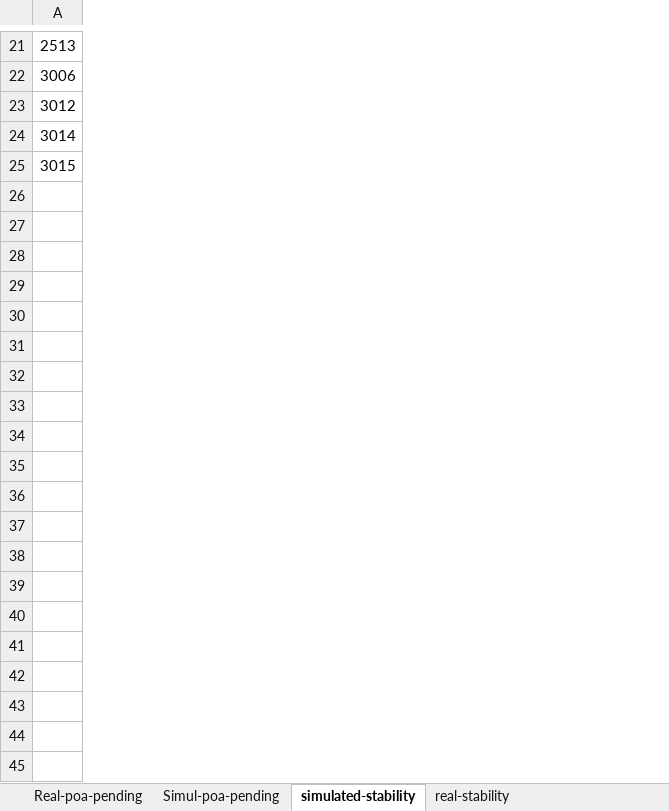
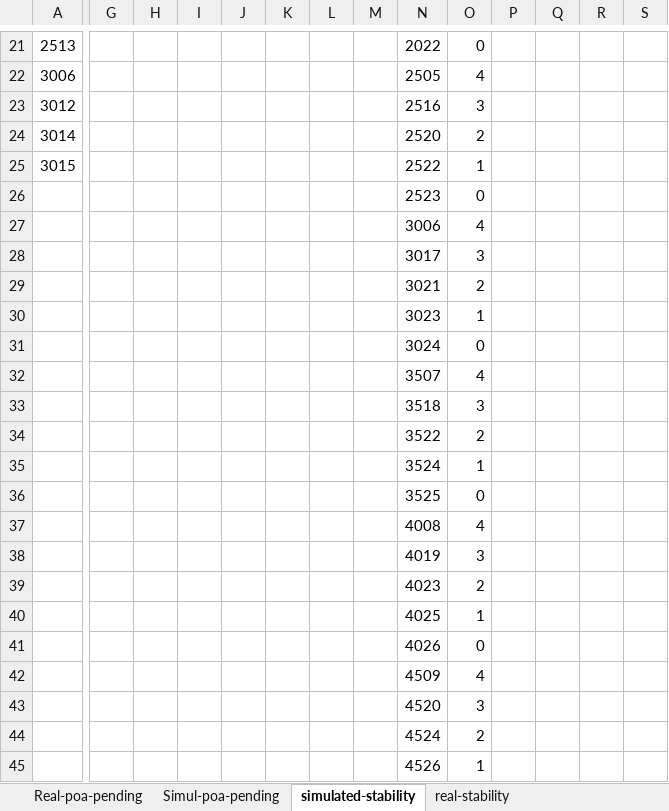
Before and after one commit to concept-inversion/BlockSIM-blockchain-simulator, an Excel workbook: POA TEST DATA/POA first comparision.xlsx, sheet simulated-stability, drawn as a sheet; only a part is shown, gaps mark what is left out; values as stored, in another font and other column widths than the file's, no borders; charts and pictures not drawn; rows hold the shown columns only; the diff covers the shown part only; the diff names each change by its address in the sheet, - before the commit and + after, or states it on an @@ line.

```diff
--- a/POA TEST DATA/POA first comparision.xlsx (sheet simulated-stability)
+++ b/POA TEST DATA/POA first comparision.xlsx (sheet simulated-stability)
+column G, empty
+column H, empty
+column I, empty
+column J, empty
+column K, empty
+column L, empty
+column M, empty
+column N, rows 21-25: 2022 | 2505 | 2516 | 2520 | 2522
+column O, rows 21-25: 0 | 4 | 3 | 2 | 1
+column P, empty
+column Q, empty
+column R, empty
+column S, empty
+row 26:  |  |  |  |  |  |  |  | 2523 | 0
+row 27:  |  |  |  |  |  |  |  | 3006 | 4
+row 28:  |  |  |  |  |  |  |  | 3017 | 3
+row 29:  |  |  |  |  |  |  |  | 3021 | 2
+row 30:  |  |  |  |  |  |  |  | 3023 | 1
+row 31:  |  |  |  |  |  |  |  | 3024 | 0
+row 32:  |  |  |  |  |  |  |  | 3507 | 4
+row 33:  |  |  |  |  |  |  |  | 3518 | 3
+row 34:  |  |  |  |  |  |  |  | 3522 | 2
+row 35:  |  |  |  |  |  |  |  | 3524 | 1
+row 36:  |  |  |  |  |  |  |  | 3525 | 0
+row 37:  |  |  |  |  |  |  |  | 4008 | 4
+row 38:  |  |  |  |  |  |  |  | 4019 | 3
+row 39:  |  |  |  |  |  |  |  | 4023 | 2
+row 40:  |  |  |  |  |  |  |  | 4025 | 1
+row 41:  |  |  |  |  |  |  |  | 4026 | 0
+row 42:  |  |  |  |  |  |  |  | 4509 | 4
+row 43:  |  |  |  |  |  |  |  | 4520 | 3
+row 44:  |  |  |  |  |  |  |  | 4524 | 2
+row 45:  |  |  |  |  |  |  |  | 4526 | 1
```
Also changed, not shown: 191 added rows elsewhere in this sheet, sheet real-stability, sheet Simulated-10M-TPS-vs-pendingtx, charts or pictures, 3 other files.
